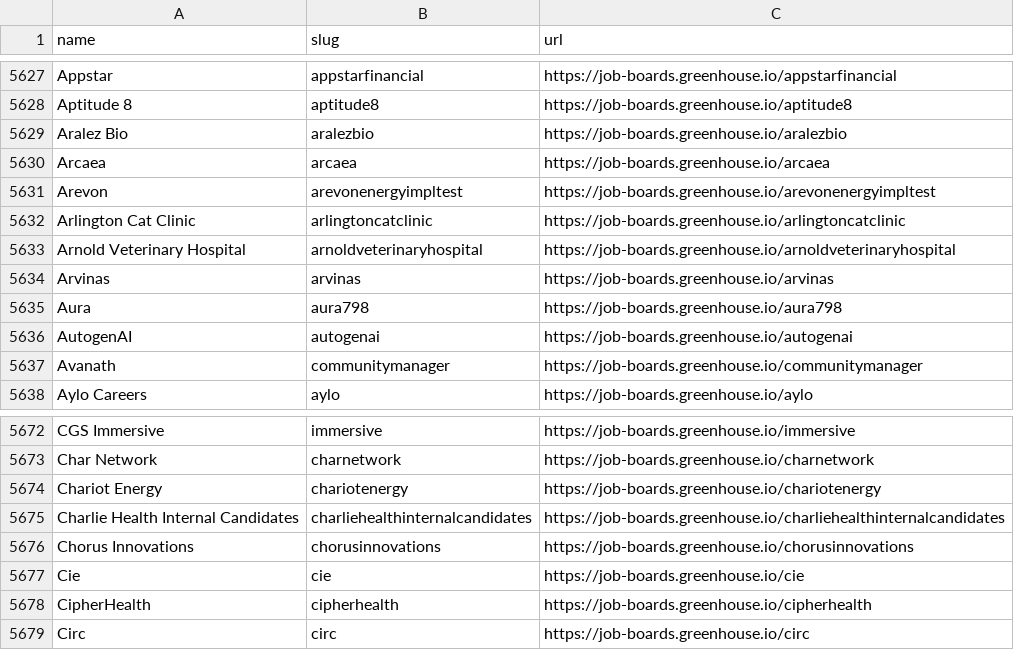
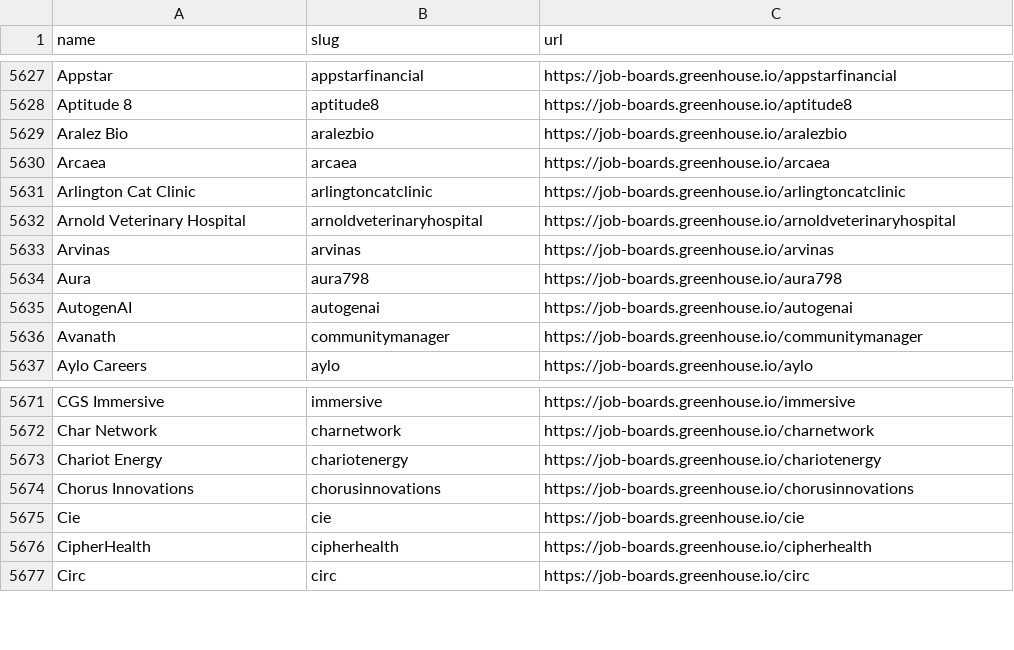
Before and after one commit to kalil0321/ats-scrapers, a CSV file: ats-companies/greenhouse.csv, drawn as a sheet; only a part is shown, gaps mark what is left out; the diff names each change by its address in the sheet, - before the commit and + after, or states it on an @@ line.

Commit message:
Remove non-public Greenhouse boards

```diff
--- a/ats-companies/greenhouse.csv
+++ b/ats-companies/greenhouse.csv
-row 5631: Arevon | arevonenergyimpltest | https://job-boards.greenhouse.io/arevonenergyimpltest
-row 5675: Charlie Health Internal Candidates | charliehealthinternalcandidates | https://job-boards.greenhouse.io/charliehealthinternalcandidates
```
